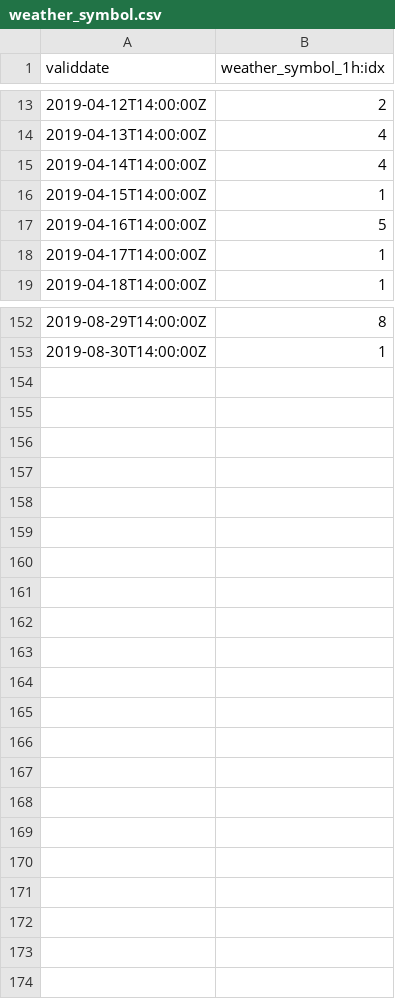
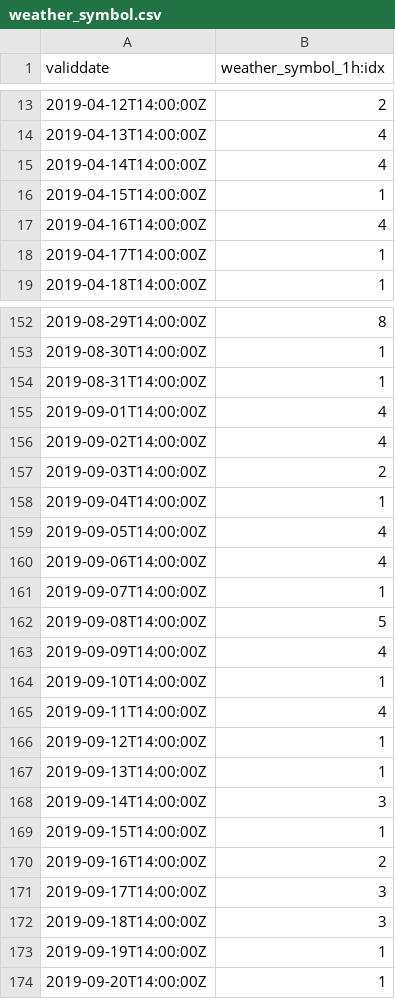
Before and after one commit to wetret/wall-e-2.0, a CSV file: data/weather_symbol.csv, drawn as a sheet; only a part is shown, gaps mark what is left out.

```diff
--- a/data/weather_symbol.csv
+++ b/data/weather_symbol.csv
@@ -16,3 +16,3 @@ validdate;weather_symbol_1h:idx
 2019-04-15T14:00:00Z;1
-2019-04-16T14:00:00Z;5
+2019-04-16T14:00:00Z;4
 2019-04-17T14:00:00Z;1
@@ -153 +153,22 @@ validdate;weather_symbol_1h:idx
 2019-08-30T14:00:00Z;1
+2019-08-31T14:00:00Z;1
+2019-09-01T14:00:00Z;4
+2019-09-02T14:00:00Z;4
+2019-09-03T14:00:00Z;2
+2019-09-04T14:00:00Z;1
+2019-09-05T14:00:00Z;4
+2019-09-06T14:00:00Z;4
+2019-09-07T14:00:00Z;1
+2019-09-08T14:00:00Z;5
+2019-09-09T14:00:00Z;4
+2019-09-10T14:00:00Z;1
+2019-09-11T14:00:00Z;4
+2019-09-12T14:00:00Z;1
+2019-09-13T14:00:00Z;1
+2019-09-14T14:00:00Z;3
+2019-09-15T14:00:00Z;1
+2019-09-16T14:00:00Z;2
+2019-09-17T14:00:00Z;3
+2019-09-18T14:00:00Z;3
+2019-09-19T14:00:00Z;1
+2019-09-20T14:00:00Z;1
```
Also changed, not shown: data/temperatures-perception.csv.
